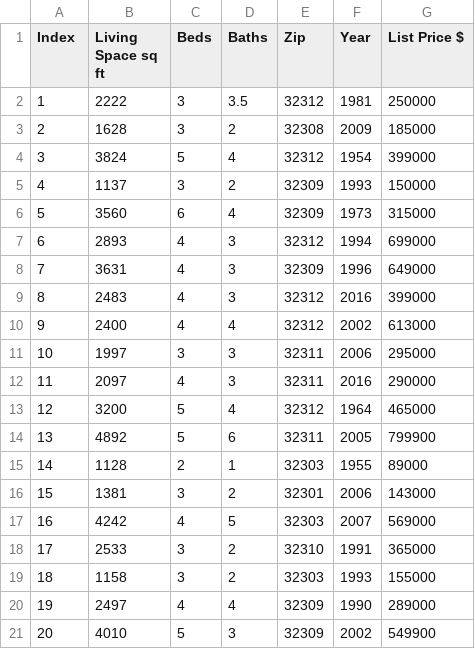
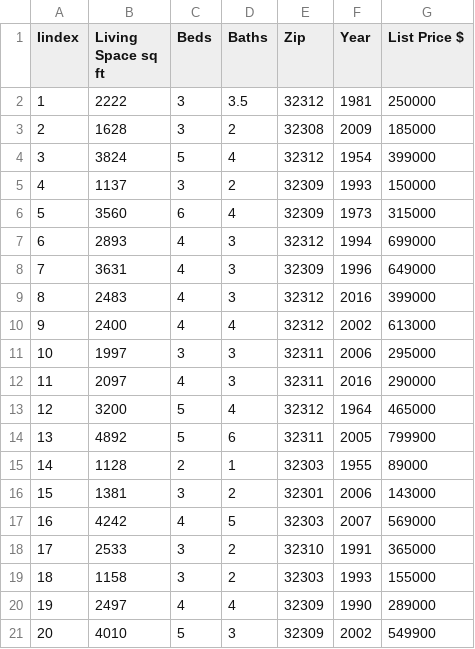
Before and after one commit to SigmaTomsk/bondar, a CSV file: CSVDataBase/bin/Debug/zillow.csv, drawn as a sheet.

```diff
--- a/CSVDataBase/bin/Debug/zillow.csv
+++ b/CSVDataBase/bin/Debug/zillow.csv
@@ -1,2 +1,2 @@
-"Index", "Living Space sq ft", "Beds", "Baths", "Zip", "Year", "List Price $"
+"Iindex", "Living Space sq ft", "Beds", "Baths", "Zip", "Year", "List Price $"
  1, 2222, 3, 3.5, 32312, 1981, 250000
```
Also changed, not shown: CSVDataBase/bin/Debug/deniro.csv, 6 other files.
